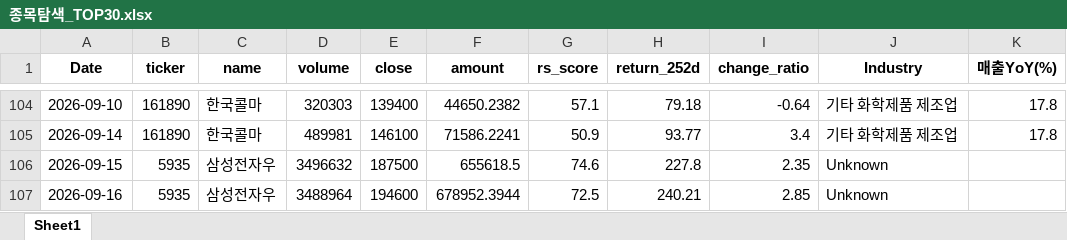
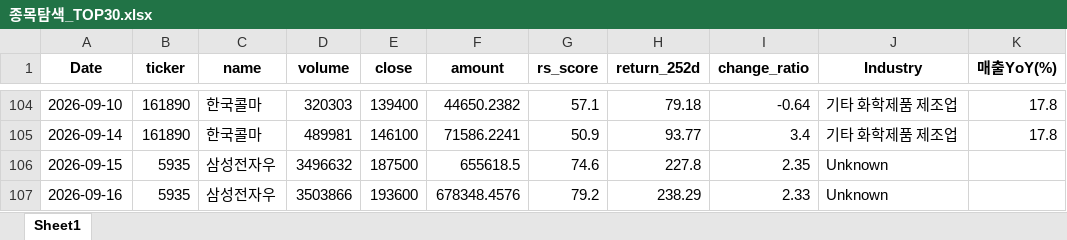
Before and after one commit to pdhman/report-summary, an Excel workbook: 종목탐색_TOP30.xlsx, sheet Sheet1, drawn as a sheet; only a part is shown, gaps mark what is left out; values as stored, in another font and other column widths than the file's, no borders; the diff names each change by its address in the sheet, - before the commit and + after, or states it on an @@ line.

```diff
--- a/종목탐색_TOP30.xlsx (sheet Sheet1)
+++ b/종목탐색_TOP30.xlsx (sheet Sheet1)
-D107 (volume): 3488964
+D107 (volume): 3503866
-E107 (close): 194600
+E107 (close): 193600
-F107 (amount): 678952.3944
+F107 (amount): 678348.4576
-G107 (rs_score): 72.5
+G107 (rs_score): 79.2
-H107 (return_252d): 240.21
+H107 (return_252d): 238.29
-I107 (change_ratio): 2.85
+I107 (change_ratio): 2.33
```
Also changed, not shown: 3 other files.
